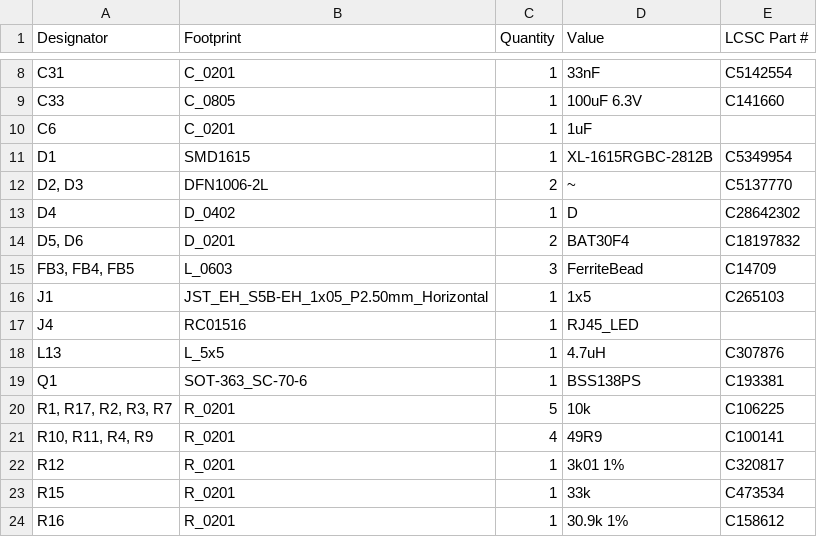
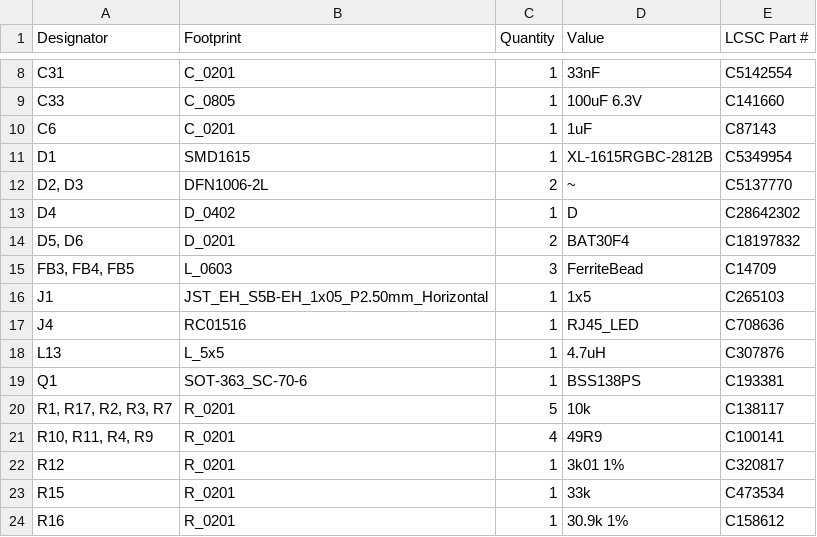
Before and after one commit to Rsa76d/FaikoutRSA, a CSV file: PCB/FaikoutETH/production/bom.csv, drawn as a sheet; only a part is shown, gaps mark what is left out.

```diff
--- a/PCB/FaikoutETH/production/bom.csv
+++ b/PCB/FaikoutETH/production/bom.csv
@@ -9,3 +9,3 @@ C31,C_0201,1,33nF,C5142554
 C33,C_0805,1,100uF 6.3V,C141660
-C6,C_0201,1,1uF,
+C6,C_0201,1,1uF,C87143
 D1,SMD1615,1,XL-1615RGBC-2812B,C5349954
@@ -16,6 +16,6 @@ D4,D_0402,1,D,C28642302
 J1,JST_EH_S5B-EH_1x05_P2.50mm_Horizontal,1,1x5,C265103
-J4,RC01516,1,RJ45_LED,
+J4,RC01516,1,RJ45_LED,C708636
 L13,L_5x5,1,4.7uH,C307876
 Q1,SOT-363_SC-70-6,1,BSS138PS,C193381
-"R1, R17, R2, R3, R7",R_0201,5,10k,C106225
+"R1, R17, R2, R3, R7",R_0201,5,10k,C138117
 "R10, R11, R4, R9",R_0201,4,49R9,C100141
```
Also changed, not shown: 43 other files.
